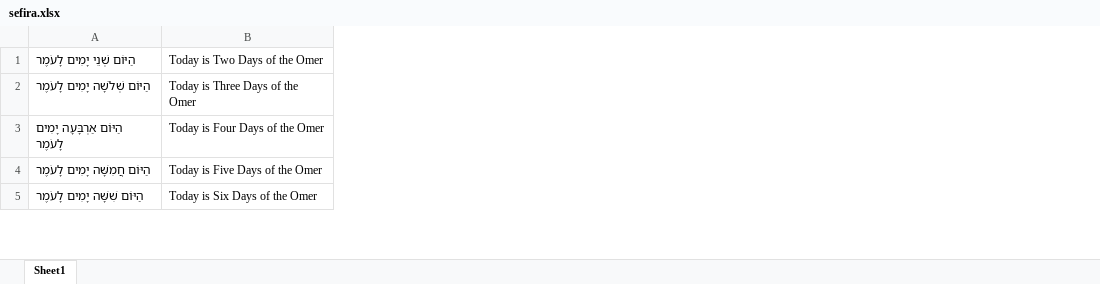
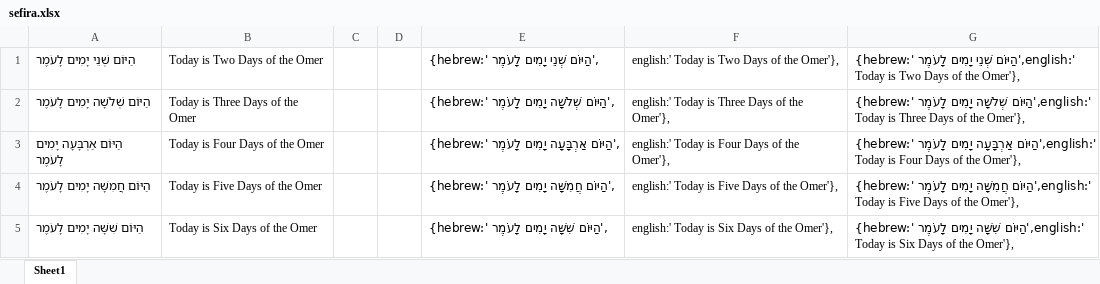
Before and after one commit to mattpolanieckidev/mattpolanieckidev.github.io, an Excel workbook: sefira/sefira.xlsx, sheet Sheet1, drawn as a sheet; only a part is shown; values as stored, in another font and other column widths than the file's, no borders; the diff names each change by its address in the sheet, - before the commit and + after, or states it on an @@ line.

```diff
--- a/sefira/sefira.xlsx (sheet Sheet1)
+++ b/sefira/sefira.xlsx (sheet Sheet1)
+column C, empty
+column D, empty
+column E, rows 1-5: {hebrew:' הַיּוֹם שְׁנֵי יָמִים לָעֹמֶר', | {hebrew:' הַיּוֹם שְׁלֹשָׁה יָמִים לָעֹמֶר', | {hebrew:' הַיּוֹם אַרְבָּעָה יָמִים לָעֹמֶר', | {hebrew:' הַיּוֹם חֲמִשָּׁה יָמִים לָעֹמֶר', | {hebrew:' הַיּוֹם שִׁשָּׁה יָמִים לָעֹמֶר',
+column F, rows 1-5: english:' Today is Two Days of the Omer'}, | english:' Today is Three Days of the Omer'}, | english:' Today is Four Days of the Omer'}, | english:' Today is Five Days of the Omer'}, | english:' Today is Six Days of the Omer'},
+column G, rows 1-5: {hebrew:' הַיּוֹם שְׁנֵי יָמִים לָעֹמֶר',english:' Today is Two Days of the Omer'}, | {hebrew:' הַיּוֹם שְׁלֹשָׁה יָמִים לָעֹמֶר',english:' Today is Three Days of the Omer'}, | {hebrew:' הַיּוֹם אַרְבָּעָה יָמִים לָעֹמֶר',english:' Today is Four Days of the Omer'}, | {hebrew:' הַיּוֹם חֲמִשָּׁה יָמִים לָעֹמֶר',english:' Today is Five Days of the Omer'}, | {hebrew:' הַיּוֹם שִׁשָּׁה יָמִים לָעֹמֶר',english:' Today is Six Days of the Omer'},
```
Also changed, not shown: 2 other files.
